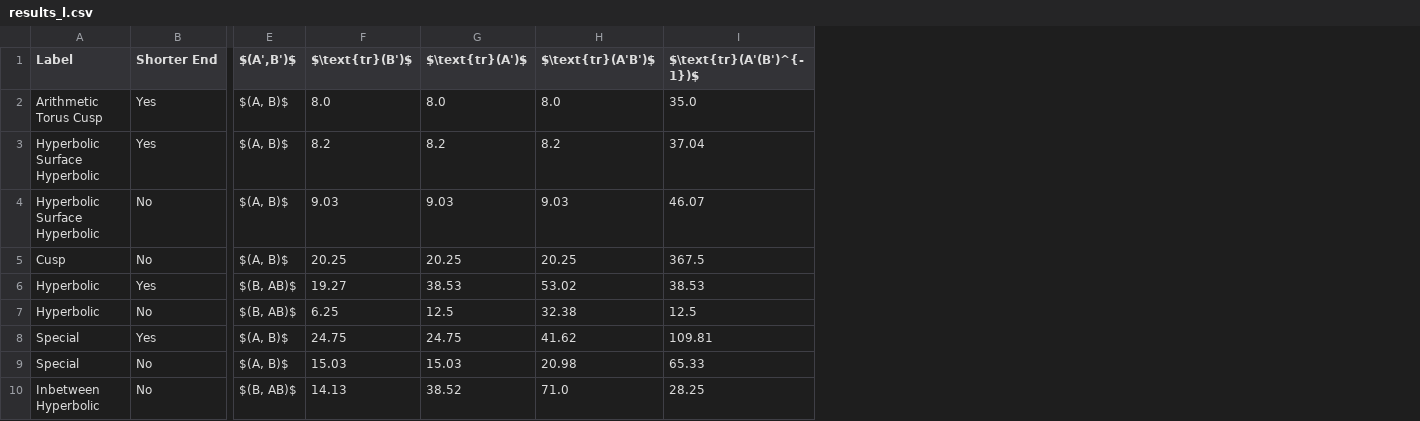
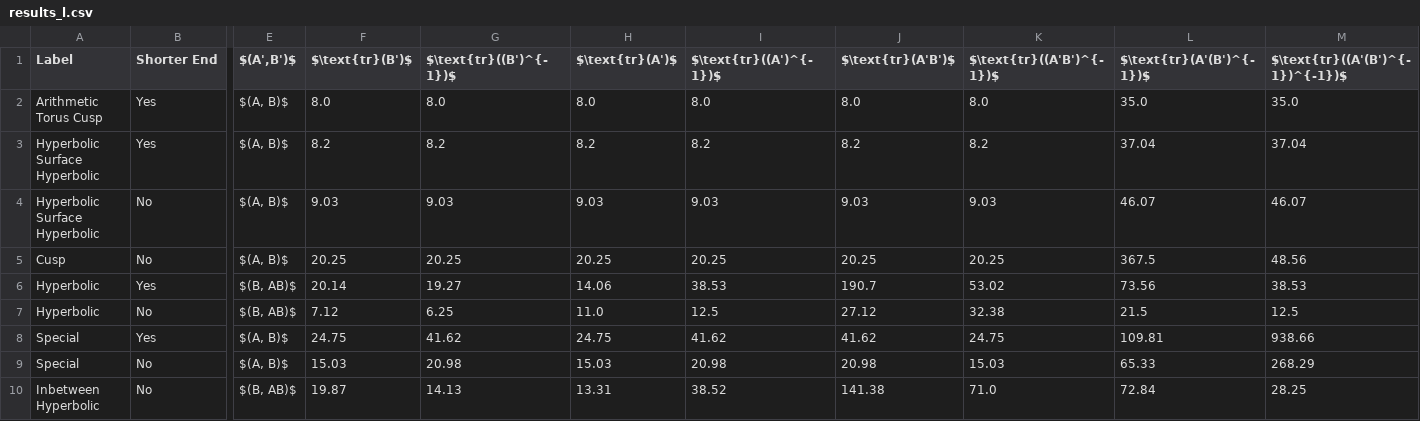
Before and after one commit to sepehrsaryazdi/trace_length_reduction, a CSV file: examples/results_l.csv, drawn as a sheet; only a part is shown, gaps mark what is left out; addresses are those after the commit; the diff names each change by its address in the sheet, - before the commit and + after, or states it on an @@ line.

```diff
--- a/examples/results_l.csv
+++ b/examples/results_l.csv
+column G ($\text{tr}((B')^{-1})$), rows 2-10: 8.0 | 8.2 | 9.03 | 20.25 | 19.27 | 6.25 | 41.62 | 20.98 | 14.13
+column I ($\text{tr}((A')^{-1})$), rows 2-10: 8.0 | 8.2 | 9.03 | 20.25 | 38.53 | 12.5 | 41.62 | 20.98 | 38.52
+column K ($\text{tr}((A'B')^{-1})$), rows 2-10: 8.0 | 8.2 | 9.03 | 20.25 | 53.02 | 32.38 | 24.75 | 15.03 | 71.0
+column M ($\text{tr}((A'(B')^{-1})^{-1})$), rows 2-10: 35.0 | 37.04 | 46.07 | 48.56 | 38.53 | 12.5 | 938.66 | 268.29 | 28.25
-F6 ($\text{tr}(B')$): 19.27
+F6 ($\text{tr}(B')$): 20.14
-H6 ($\text{tr}(A')$): 38.53
+H6 ($\text{tr}(A')$): 14.06
-J6 ($\text{tr}(A'B')$): 53.02
+J6 ($\text{tr}(A'B')$): 190.7
-L6 ($\text{tr}(A'(B')^{-1})$): 38.53
+L6 ($\text{tr}(A'(B')^{-1})$): 73.56
-F7 ($\text{tr}(B')$): 6.25
+F7 ($\text{tr}(B')$): 7.12
-H7 ($\text{tr}(A')$): 12.5
+H7 ($\text{tr}(A')$): 11.0
-J7 ($\text{tr}(A'B')$): 32.38
+J7 ($\text{tr}(A'B')$): 27.12
-L7 ($\text{tr}(A'(B')^{-1})$): 12.5
+L7 ($\text{tr}(A'(B')^{-1})$): 21.5
-F10 ($\text{tr}(B')$): 14.13
+F10 ($\text{tr}(B')$): 19.87
-H10 ($\text{tr}(A')$): 38.52
+H10 ($\text{tr}(A')$): 13.31
-J10 ($\text{tr}(A'B')$): 71.0
+J10 ($\text{tr}(A'B')$): 141.38
-L10 ($\text{tr}(A'(B')^{-1})$): 28.25
+L10 ($\text{tr}(A'(B')^{-1})$): 72.84
```
Also changed, not shown: examples/results_tr.csv, 1 other file.
